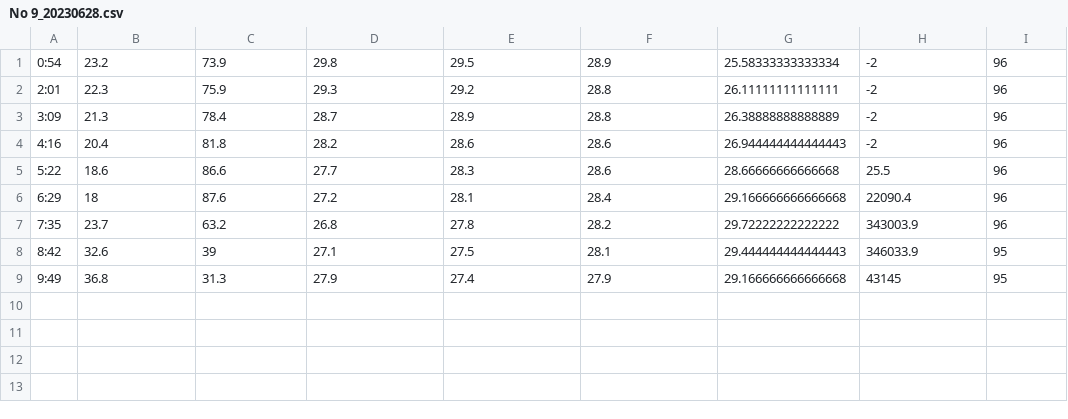
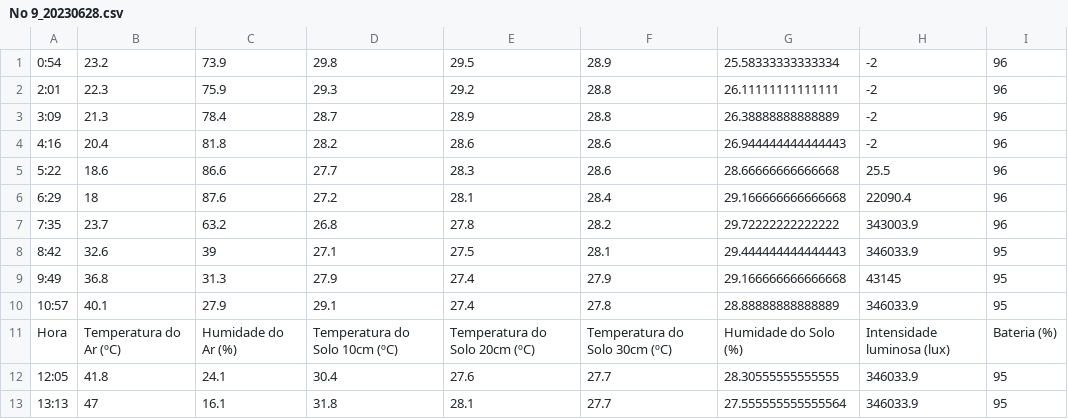
Before and after one commit to jpcoelhoATipbDOTpt/MAN4HEALTH, a CSV file: Docs/CSV dos dados coletados pelos nós IoT/Nós IoT/No 9/No 9_20230628.csv, drawn as a sheet; the diff names each change by its address in the sheet, - before the commit and + after, or states it on an @@ line.

```diff
--- a/Docs/CSV dos dados coletados pelos nós IoT/Nós IoT/No 9/No 9_20230628.csv
+++ b/Docs/CSV dos dados coletados pelos nós IoT/Nós IoT/No 9/No 9_20230628.csv
+row 10: 10:57 | 40.1 | 27.9 | 29.1 | 27.4 | 27.8 | 28.88888888888889 | 346033.9 | 95
+row 11: Hora | Temperatura do Ar (ºC) | Humidade do Ar (%) | Temperatura do Solo 10cm (ºC) | Temperatura do Solo 20cm (ºC) | Temperatura do Solo 30cm (ºC) | Humidade do Solo (%) | Intensidade luminosa (lux) | Bateria (%)
+row 12: 12:05 | 41.8 | 24.1 | 30.4 | 27.6 | 27.7 | 28.30555555555555 | 346033.9 | 95
+row 13: 13:13 | 47 | 16.1 | 31.8 | 28.1 | 27.7 | 27.555555555555564 | 346033.9 | 95
```
Also changed, not shown: Docs/CSV dos dados coletados pelos nós IoT/CO2/CO2_20230628.csv, Docs/CSV dos dados coletados pelos nós IoT/Nós IoT/No 1/No 1_20230628.csv, 12 other files.
